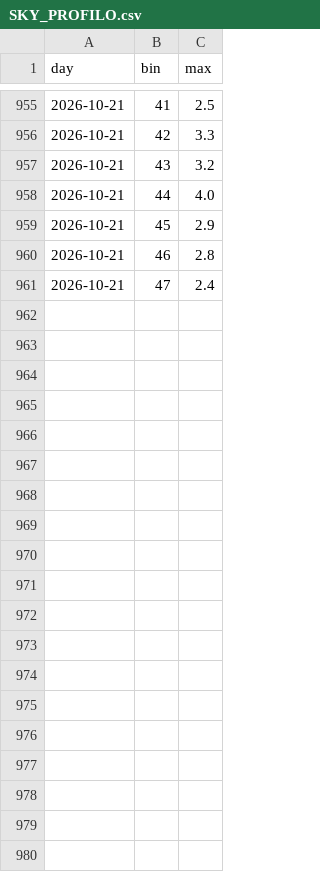
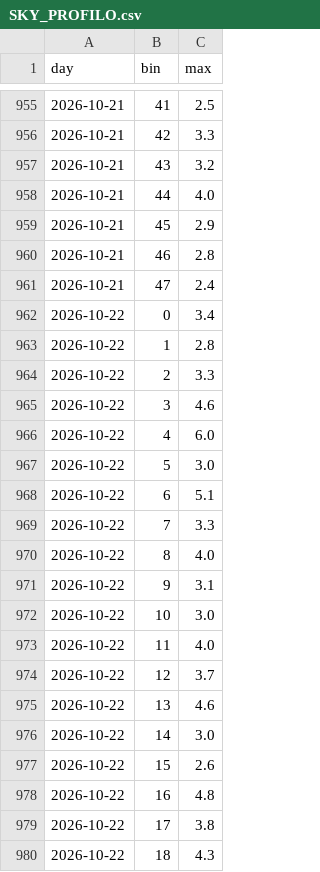
Before and after one commit to lake-dot/SDSky33038, a CSV file: data/days/SKY_PROFILO.csv, drawn as a sheet; only a part is shown, gaps mark what is left out; the diff covers the shown part only; the diff names each change by its address in the sheet, - before the commit and + after, or states it on an @@ line.

```diff
--- a/data/days/SKY_PROFILO.csv
+++ b/data/days/SKY_PROFILO.csv
+row 962: 2026-10-22 | 0 | 3.4
+row 963: 2026-10-22 | 1 | 2.8
+row 964: 2026-10-22 | 2 | 3.3
+row 965: 2026-10-22 | 3 | 4.6
+row 966: 2026-10-22 | 4 | 6.0
+row 967: 2026-10-22 | 5 | 3.0
+row 968: 2026-10-22 | 6 | 5.1
+row 969: 2026-10-22 | 7 | 3.3
+row 970: 2026-10-22 | 8 | 4.0
+row 971: 2026-10-22 | 9 | 3.1
+row 972: 2026-10-22 | 10 | 3.0
+row 973: 2026-10-22 | 11 | 4.0
+row 974: 2026-10-22 | 12 | 3.7
+row 975: 2026-10-22 | 13 | 4.6
+row 976: 2026-10-22 | 14 | 3.0
+row 977: 2026-10-22 | 15 | 2.6
+row 978: 2026-10-22 | 16 | 4.8
+row 979: 2026-10-22 | 17 | 3.8
+row 980: 2026-10-22 | 18 | 4.3
```
Also changed, not shown: 29 added rows elsewhere in this file, data/days/SKY_EVENTI.csv, data/days/SKY_MARKER.csv, 9 other files.
